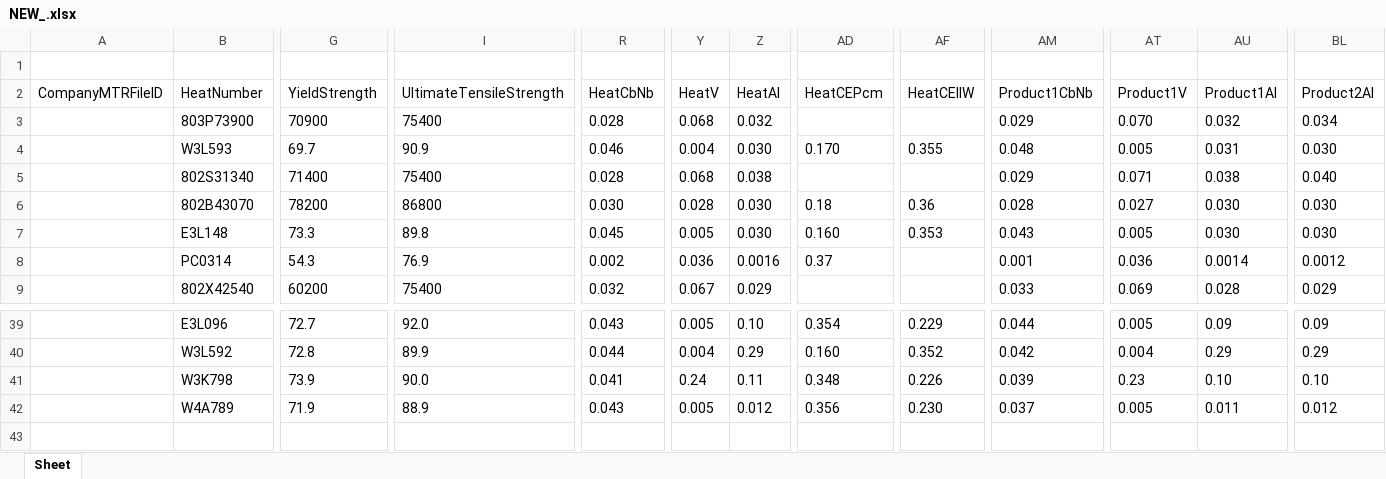
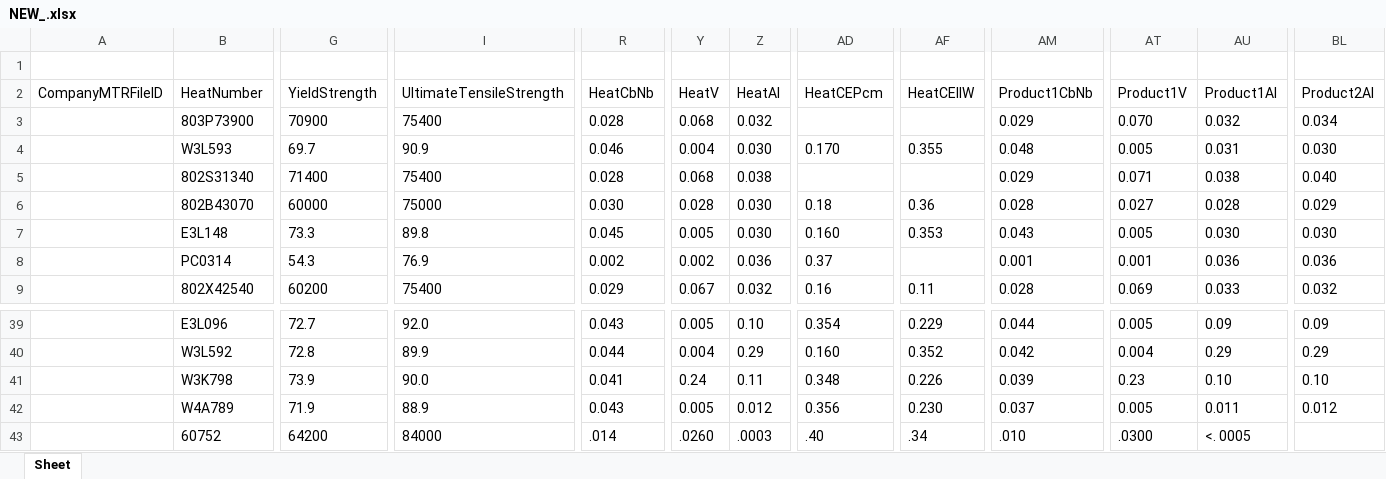
Before and after one commit to Unigalactix/GasOps-DI-JSON, an Excel workbook: Sample json/NEW_.xlsx, sheet Sheet, drawn as a sheet; only a part is shown, gaps mark what is left out; values as stored, in another font and other column widths than the file's, no borders; rows hold the shown columns only; the diff covers the shown part only; the diff names each change by its address in the sheet, - before the commit and + after, or states it on an @@ line.

```diff
--- a/Sample json/NEW_.xlsx (sheet Sheet)
+++ b/Sample json/NEW_.xlsx (sheet Sheet)
-G6 (YieldStrength): 78200
+G6 (YieldStrength): 60000
-I6 (UltimateTensileStrength): 86800
+I6 (UltimateTensileStrength): 75000
-AU6 (Product1Al): 0.030
+AU6 (Product1Al): 0.028
-BL6 (Product2Al): 0.030
+BL6 (Product2Al): 0.029
-Y8 (HeatV): 0.036
+Y8 (HeatV): 0.002
-Z8 (HeatAl): 0.0016
+Z8 (HeatAl): 0.036
-AT8 (Product1V): 0.036
+AT8 (Product1V): 0.001
-AU8 (Product1Al): 0.0014
+AU8 (Product1Al): 0.036
-BL8 (Product2Al): 0.0012
+BL8 (Product2Al): 0.036
-R9 (HeatCbNb): 0.032
+R9 (HeatCbNb): 0.029
-Z9 (HeatAl): 0.029
+Z9 (HeatAl): 0.032
-AD9 (HeatCEPcm): (empty)
+AD9 (HeatCEPcm): 0.16
-AF9 (HeatCEIIW): (empty)
+AF9 (HeatCEIIW): 0.11
-AM9 (Product1CbNb): 0.033
+AM9 (Product1CbNb): 0.028
-AU9 (Product1Al): 0.028
+AU9 (Product1Al): 0.033
-BL9 (Product2Al): 0.029
+BL9 (Product2Al): 0.032
+row 43:  | 60752 | 64200 | 84000 | .014 | .0260 | .0003 | .40 | .34 | .010 | .0300 | <. 0005
```
Also changed, not shown: 24 edited cells elsewhere in this sheet, 44 other files.
